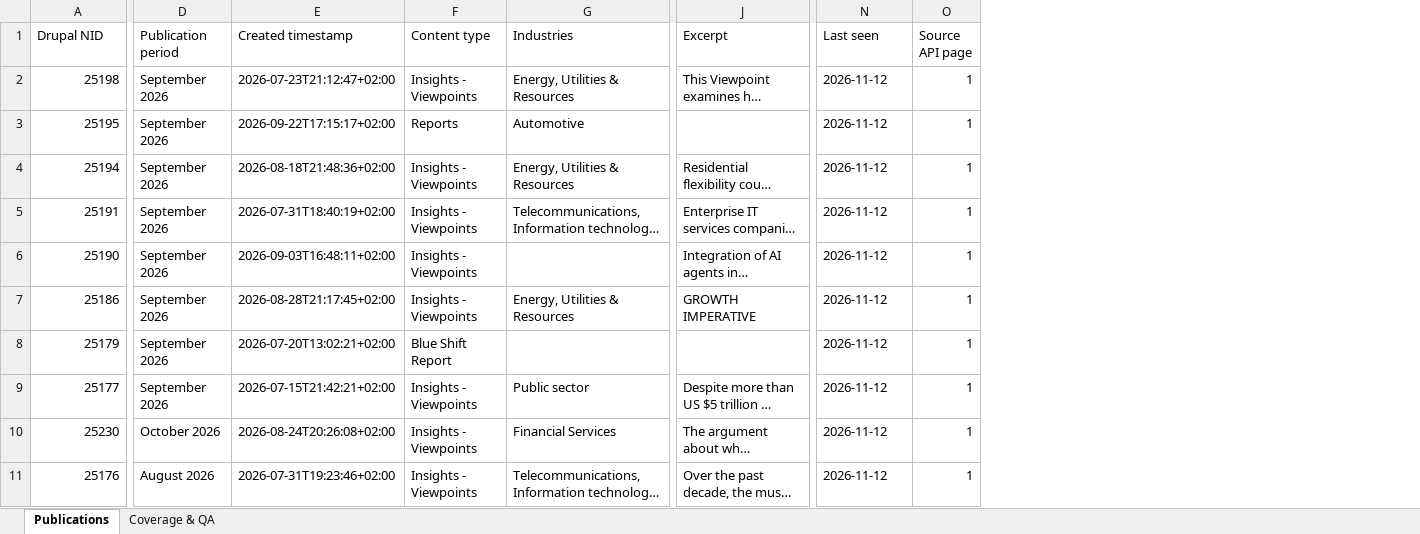
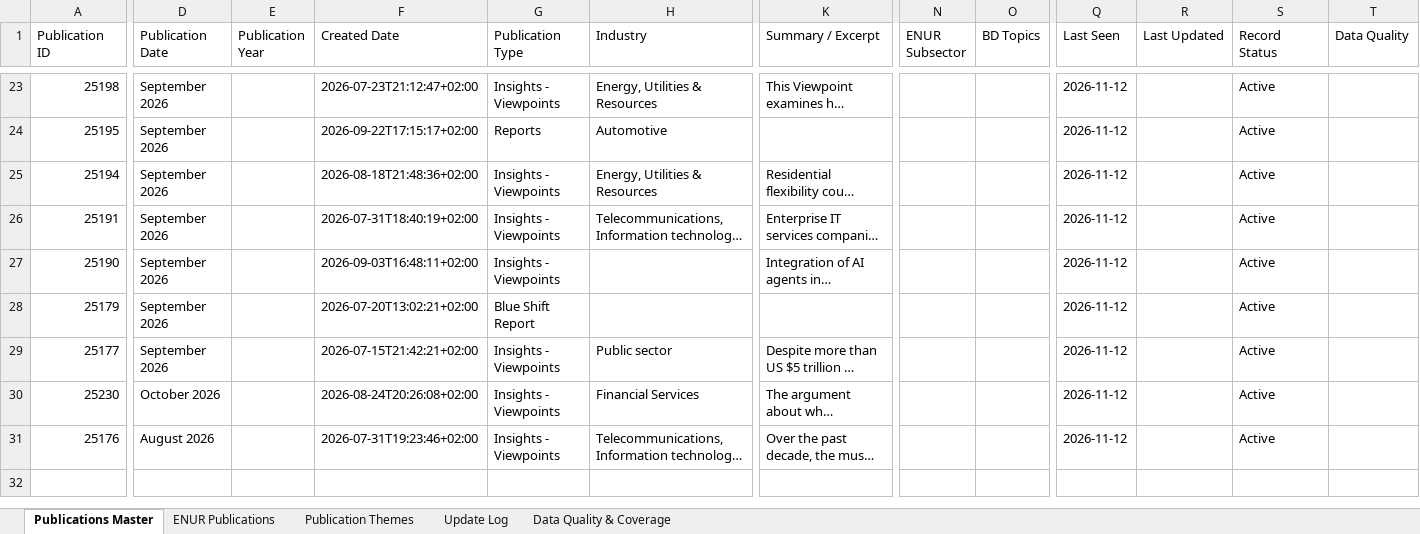
Before and after one commit to MattPiscopo/VP_ExtractADL, an Excel workbook: data/ADL_Insights_Database.xlsx, sheet Publications Master, drawn as a sheet; only a part is shown, gaps mark what is left out; long unchanged cells end in …; values as stored, in another font and other column widths than the file's, no cell formats; removed rows and columns are numbered as before the commit, all else as after; rows hold the shown columns only; the diff covers the shown part only; the diff names each change by its address in the sheet, - before the commit and + after, or states it on an @@ line.

```diff
--- a/data/ADL_Insights_Database.xlsx (sheet Publications Master)
+++ b/data/ADL_Insights_Database.xlsx (sheet Publications Master)
-sheet tab: Publications
+sheet tab: Publications Master
-sheet tab: Coverage & QA
+sheet tab: ENUR Publications
+sheet tab: Publication Themes
+sheet tab: Update Log
+sheet tab: Data Quality & Coverage
+column E (Publication Year), empty
+column N (ENUR Subsector), empty
+column O (BD Topics), empty
+column Q (Last Seen), rows 23-31: all 2026-11-12
-column O (Source API page), rows 2-6: all 1; rows 8-11: all 1
+column S (Record Status), rows 23-31: all Active
+column T (Data Quality), empty
-A1: Drupal NID
+A1: Publication ID
-D1: Publication period
+D1: Publication Date
-F1: Created timestamp
+F1: Created Date
-G1: Content type
+G1: Publication Type
-H1: Industries
+H1: Industry
-K1: Excerpt
+K1: Summary / Excerpt
-R1: Last seen
+R1: Last Updated
-R23:R27 (Last Updated): 2026-11-12
+R23:R27 (Last Updated): (empty)
-row 7: 25186 | September 2026 | 2026-08-28T21:17:45+02:00 | Insights - Viewpoints | Energy, Utilities & Resources | GROWTH IMPERATIVE | 2026-11-12 | 1
-R28:R31 (Last Updated): 2026-11-12
+R28:R31 (Last Updated): (empty)
```
Also changed, not shown: 21 added rows and 3 edited cells elsewhere in this sheet, sheet ENUR Publications, cell formats, 31 other files.
